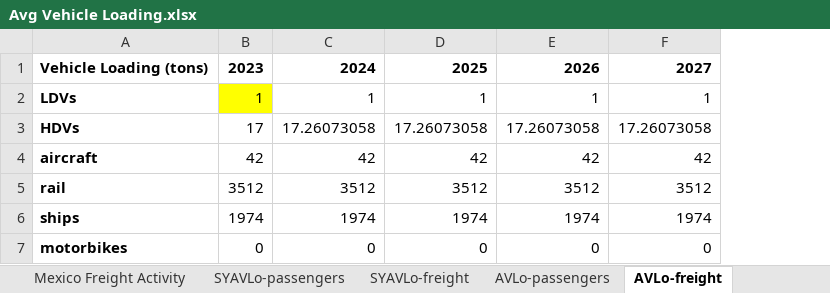
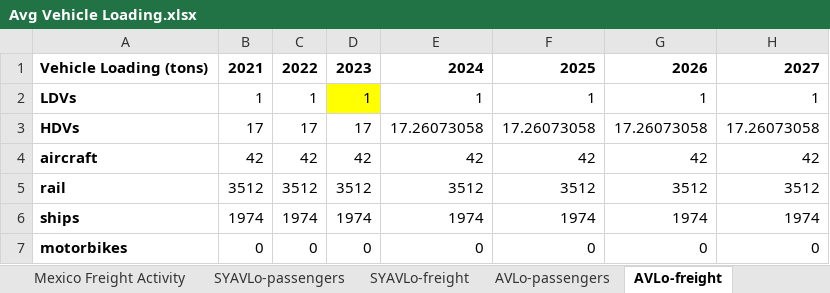
Before and after one commit to EnergyInnovation/eps-mexico, an Excel workbook: InputData/trans/AVLo/Avg Vehicle Loading.xlsx, sheet AVLo-freight, drawn as a sheet; only a part is shown; values as stored, in another font and other column widths than the file's, no borders; the diff names each change by its address in the sheet, - before the commit and + after, or states it on an @@ line.

Commit message:
AVLO update to start year 2021

```diff
--- a/InputData/trans/AVLo/Avg Vehicle Loading.xlsx (sheet AVLo-freight)
+++ b/InputData/trans/AVLo/Avg Vehicle Loading.xlsx (sheet AVLo-freight)
+column B, rows 1-7: 2021 | 1 | 17 | 42 | 3512 | 1974 | 0
+column C, rows 1-7: 2022 | 1 | 17 | 42 | 3512 | 1974 | 0
```
Also changed, not shown: sheet AVLo-passengers, sheet SYAVLo-passengers, sheet SYAVLo-freight, formulas that keep their value, 4 other files.
